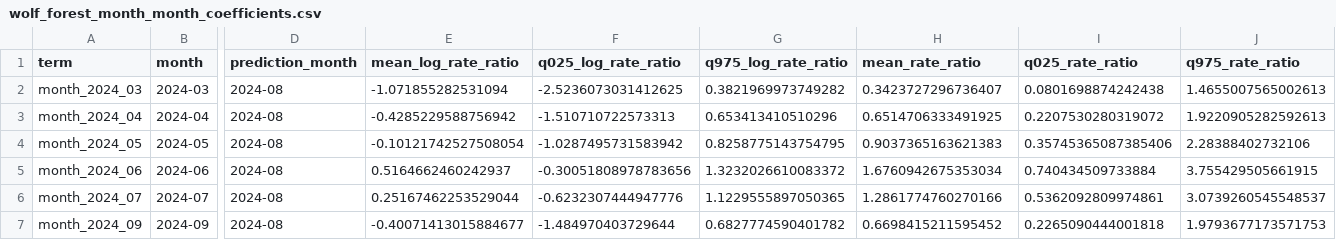
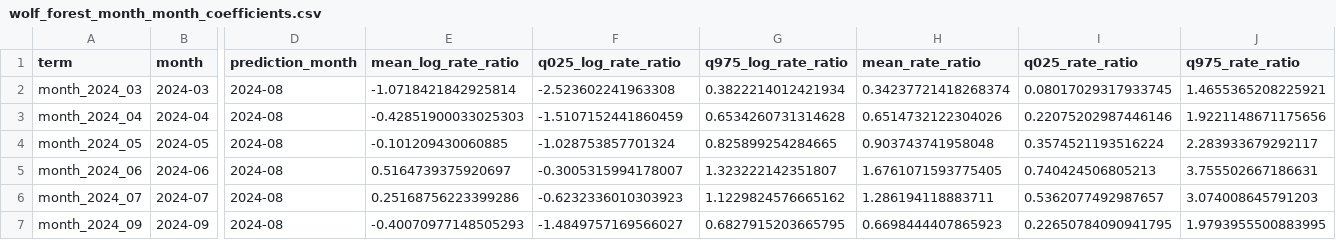
Before and after one commit to TheodoreLD/Research-Data-Code, a CSV file: CameraSpatialEncounterSurfaces2023_2024/results/forest_2024/wolf_forest_month_month_coefficients.csv, drawn as a sheet; only a part is shown, gaps mark what is left out; the diff names each change by its address in the sheet, - before the commit and + after, or states it on an @@ line.

```diff
--- a/CameraSpatialEncounterSurfaces2023_2024/results/forest_2024/wolf_forest_month_month_coefficients.csv
+++ b/CameraSpatialEncounterSurfaces2023_2024/results/forest_2024/wolf_forest_month_month_coefficients.csv
-E2 (mean_log_rate_ratio): -1.071855282531094
+E2 (mean_log_rate_ratio): -1.0718421842925814
-F2 (q025_log_rate_ratio): -2.5236073031412625
+F2 (q025_log_rate_ratio): -2.523602241963308
-G2 (q975_log_rate_ratio): 0.3821969973749282
+G2 (q975_log_rate_ratio): 0.3822214012421934
-H2 (mean_rate_ratio): 0.3423727296736407
+H2 (mean_rate_ratio): 0.34237721418268374
-I2 (q025_rate_ratio): 0.0801698874242438
+I2 (q025_rate_ratio): 0.08017029317933745
-J2 (q975_rate_ratio): 1.4655007565002613
+J2 (q975_rate_ratio): 1.4655365208225921
-E3 (mean_log_rate_ratio): -0.4285229588756942
+E3 (mean_log_rate_ratio): -0.42851900033025303
-F3 (q025_log_rate_ratio): -1.510710722573313
+F3 (q025_log_rate_ratio): -1.5107152441860459
-G3 (q975_log_rate_ratio): 0.653413410510296
+G3 (q975_log_rate_ratio): 0.6534260731314628
-H3 (mean_rate_ratio): 0.6514706333491925
+H3 (mean_rate_ratio): 0.6514732122304026
-I3 (q025_rate_ratio): 0.2207530280319072
+I3 (q025_rate_ratio): 0.22075202987446146
-J3 (q975_rate_ratio): 1.9220905282592613
+J3 (q975_rate_ratio): 1.9221148671175656
-E4 (mean_log_rate_ratio): -0.10121742527508054
+E4 (mean_log_rate_ratio): -0.101209430060885
-F4 (q025_log_rate_ratio): -1.0287495731583942
+F4 (q025_log_rate_ratio): -1.028753857701324
-G4 (q975_log_rate_ratio): 0.8258775143754795
+G4 (q975_log_rate_ratio): 0.825899254284665
-H4 (mean_rate_ratio): 0.9037365163621383
+H4 (mean_rate_ratio): 0.903743741958048
-I4 (q025_rate_ratio): 0.35745365087385406
+I4 (q025_rate_ratio): 0.3574521193516224
-J4 (q975_rate_ratio): 2.28388402732106
+J4 (q975_rate_ratio): 2.283933679292117
-E5 (mean_log_rate_ratio): 0.5164662460242937
+E5 (mean_log_rate_ratio): 0.5164739375920697
-F5 (q025_log_rate_ratio): -0.30051808978783656
+F5 (q025_log_rate_ratio): -0.3005315994178007
-G5 (q975_log_rate_ratio): 1.3232026610083372
+G5 (q975_log_rate_ratio): 1.323222142351807
-H5 (mean_rate_ratio): 1.6760942675353034
+H5 (mean_rate_ratio): 1.6761071593775405
-I5 (q025_rate_ratio): 0.740434509733884
+I5 (q025_rate_ratio): 0.740424506805213
-J5 (q975_rate_ratio): 3.755429505661915
+J5 (q975_rate_ratio): 3.755502667186631
-E6 (mean_log_rate_ratio): 0.25167462253529044
+E6 (mean_log_rate_ratio): 0.25168756223399286
-F6 (q025_log_rate_ratio): -0.6232307444947776
+F6 (q025_log_rate_ratio): -0.6232336010303923
-G6 (q975_log_rate_ratio): 1.1229555897050365
+G6 (q975_log_rate_ratio): 1.1229824576665162
-H6 (mean_rate_ratio): 1.2861774760270166
+H6 (mean_rate_ratio): 1.286194118883711
-I6 (q025_rate_ratio): 0.5362092809974861
+I6 (q025_rate_ratio): 0.5362077492987657
-J6 (q975_rate_ratio): 3.0739260545548537
+J6 (q975_rate_ratio): 3.074008645791203
-E7 (mean_log_rate_ratio): -0.40071413015884677
+E7 (mean_log_rate_ratio): -0.40070977148505293
-F7 (q025_log_rate_ratio): -1.484970403729644
+F7 (q025_log_rate_ratio): -1.4849757169566027
-G7 (q975_log_rate_ratio): 0.6827774590401782
+G7 (q975_log_rate_ratio): 0.6827915203665795
-H7 (mean_rate_ratio): 0.6698415211595452
+H7 (mean_rate_ratio): 0.6698444407865923
-I7 (q025_rate_ratio): 0.2265090444001818
+I7 (q025_rate_ratio): 0.22650784090941795
-J7 (q975_rate_ratio): 1.9793677173571753
+J7 (q975_rate_ratio): 1.9793955500883995
```
Also changed, not shown: CameraSpatialEncounterSurfaces2023_2024/results/forest_2024/wolf_forest_month_hyperparameters.csv, CameraSpatialEncounterSurfaces2023_2024/results/forest_2024/wolf_forest_month_nb_spatial_month_posterior_predictive_check.csv, 20 other files.
